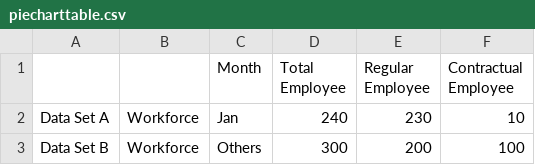
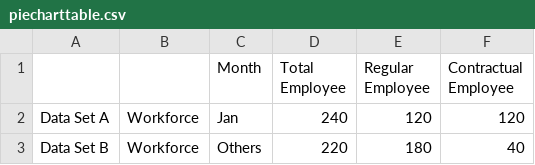
Before and after one commit to Ethan-deguzman/test-app, a CSV file: MyChartBackend/data/piecharttable.csv, drawn as a sheet.

```diff
--- a/MyChartBackend/data/piecharttable.csv
+++ b/MyChartBackend/data/piecharttable.csv
@@ -1,3 +1,3 @@
 ,,Month,Total Employee,Regular Employee,Contractual Employee,,,,
-Data Set A,Workforce,Jan,240,230,10,,,,
-Data Set B,Workforce,Others,300,200,100,,,,
+Data Set A,Workforce,Jan,240,120,120,,,,
+Data Set B,Workforce,Others,220,180,40,,,,
```
Also changed, not shown: 38 other files.
